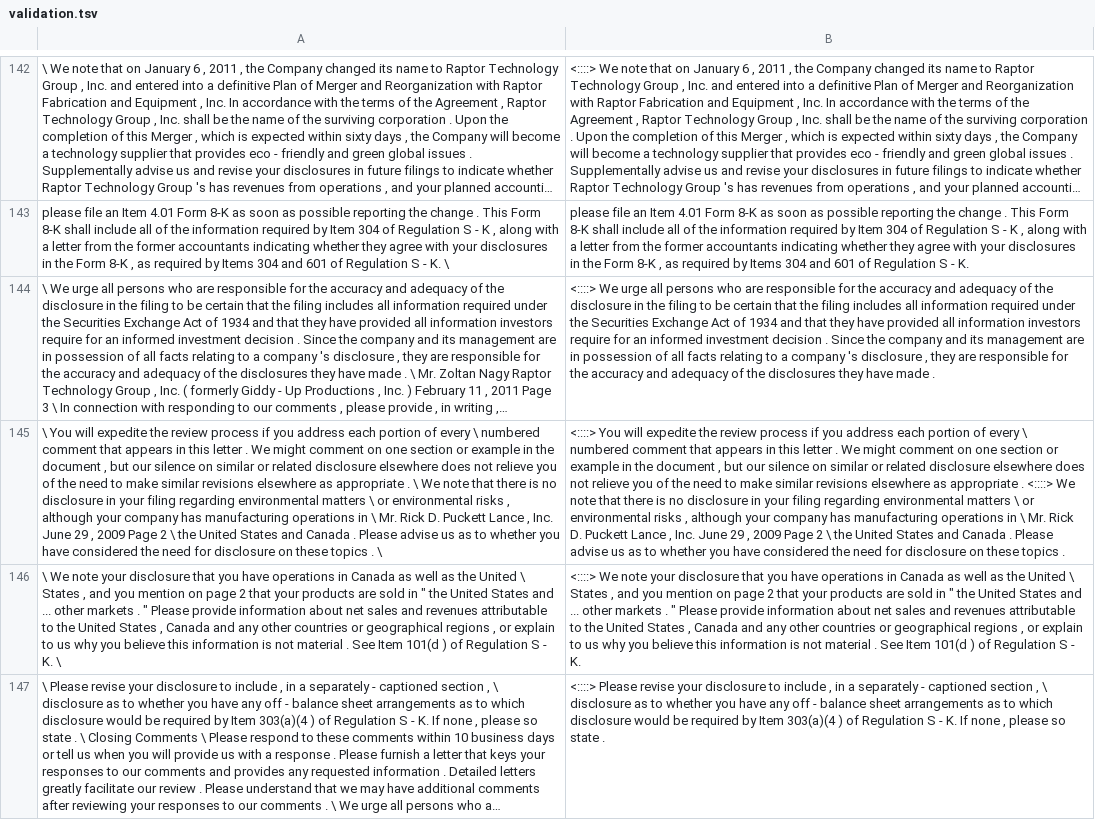
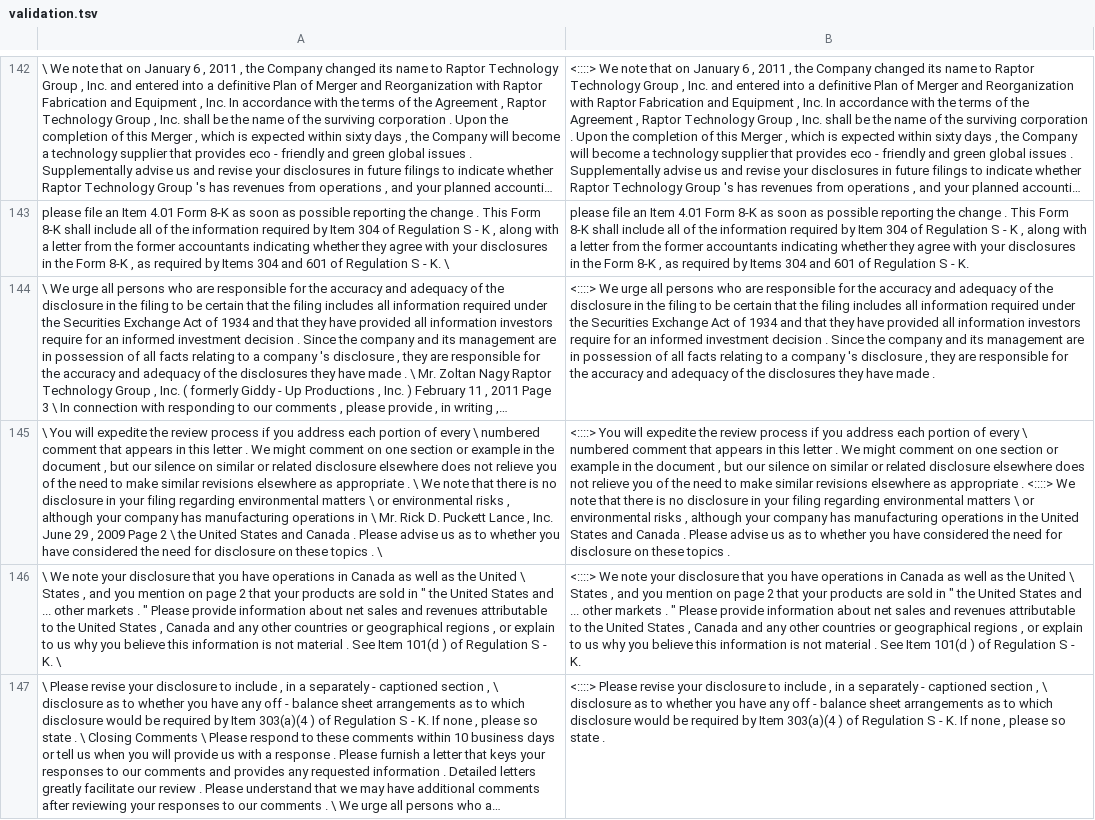
Before and after one commit to MilanDesaiTR/lasertagger, a TSV file: data/validation.tsv, drawn as a sheet; only a part is shown, gaps mark what is left out; long unchanged cells end in …; the diff covers the shown part only; the diff names each change by its address in the sheet, - before the commit and + after, or states it on an @@ line.

```diff
--- a/data/validation.tsv
+++ b/data/validation.tsv
-B145: …operations in \ Mr. Rick D. Puckett Lance , Inc. June 29 , 2009 Page 2 \ the United…
+B145: …operations in the United…
```
Also changed, not shown: 24 edited cells elsewhere in this file, 1 other file.
